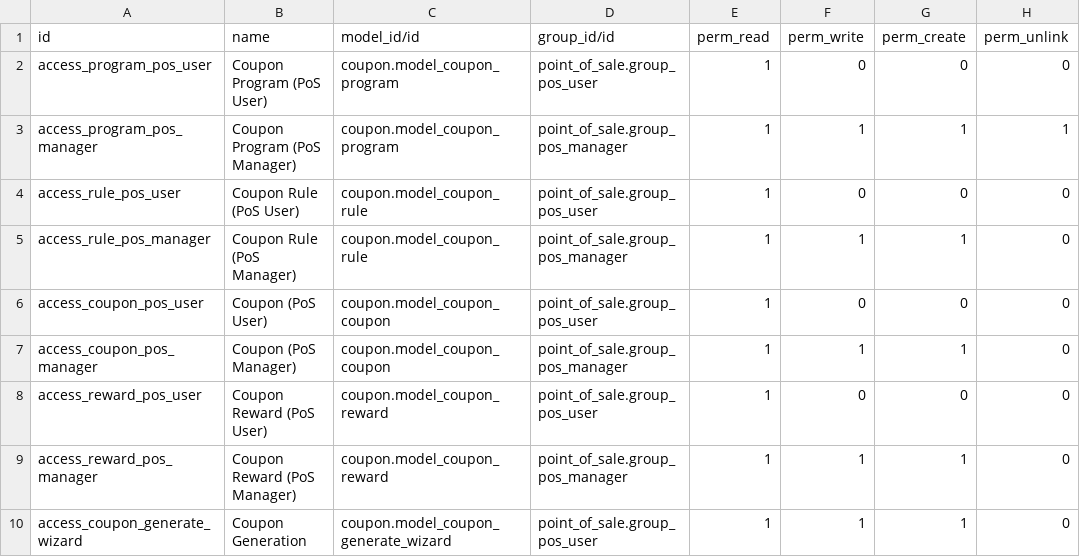
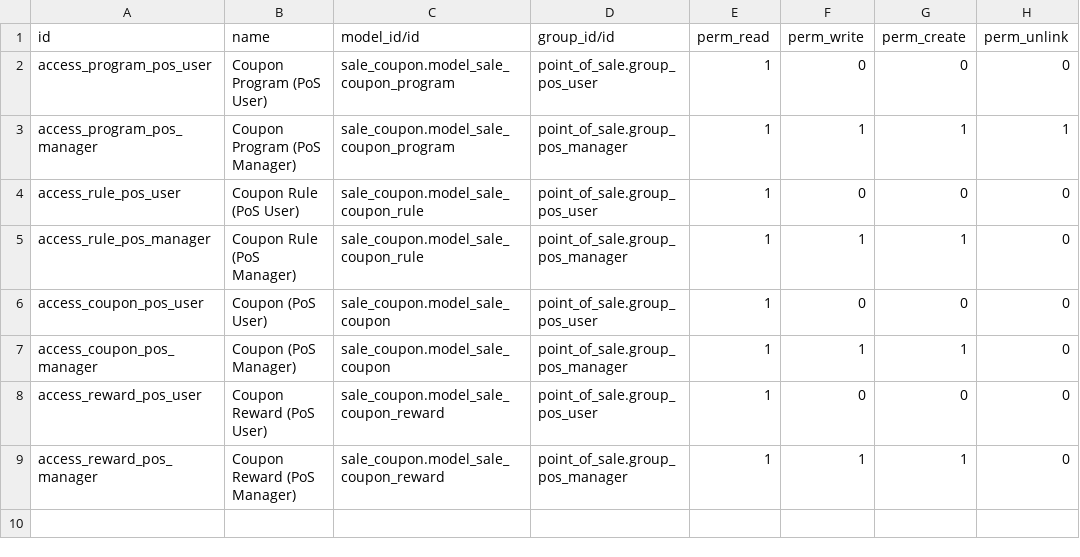
Before and after one commit to eLBati/pos, a CSV file: pos_coupon/security/ir.model.access.csv, drawn as a sheet.

Commit message:
[MIG] Backport pos_coupon to 13.0 from odoo/odoo:master (15.0)

```diff
--- a/pos_coupon/security/ir.model.access.csv
+++ b/pos_coupon/security/ir.model.access.csv
@@ -1,10 +1,9 @@
 id,name,model_id/id,group_id/id,perm_read,perm_write,perm_create,perm_unlink
-access_program_pos_user,Coupon Program (PoS User),coupon.model_coupon_program,point_of_sale.group_pos_user,1,0,0,0
-access_program_pos_manager,Coupon Program (PoS Manager),coupon.model_coupon_program,point_of_sale.group_pos_manager,1,1,1,1
-access_rule_pos_user,Coupon Rule (PoS User),coupon.model_coupon_rule,point_of_sale.group_pos_user,1,0,0,0
-access_rule_pos_manager,Coupon Rule (PoS Manager),coupon.model_coupon_rule,point_of_sale.group_pos_manager,1,1,1,0
-access_coupon_pos_user,Coupon (PoS User),coupon.model_coupon_coupon,point_of_sale.group_pos_user,1,0,0,0
-access_coupon_pos_manager,Coupon (PoS Manager),coupon.model_coupon_coupon,point_of_sale.group_pos_manager,1,1,1,0
-access_reward_pos_user,Coupon Reward (PoS User),coupon.model_coupon_reward,point_of_sale.group_pos_user,1,0,0,0
-access_reward_pos_manager,Coupon Reward (PoS Manager),coupon.model_coupon_reward,point_of_sale.group_pos_manager,1,1,1,0
-access_coupon_generate_wizard,Coupon Generation,coupon.model_coupon_generate_wizard,point_of_sale.group_pos_user,1,1,1,0
+access_program_pos_user,Coupon Program (PoS User),sale_coupon.model_sale_coupon_program,point_of_sale.group_pos_user,1,0,0,0
+access_program_pos_manager,Coupon Program (PoS Manager),sale_coupon.model_sale_coupon_program,point_of_sale.group_pos_manager,1,1,1,1
+access_rule_pos_user,Coupon Rule (PoS User),sale_coupon.model_sale_coupon_rule,point_of_sale.group_pos_user,1,0,0,0
+access_rule_pos_manager,Coupon Rule (PoS Manager),sale_coupon.model_sale_coupon_rule,point_of_sale.group_pos_manager,1,1,1,0
+access_coupon_pos_user,Coupon (PoS User),sale_coupon.model_sale_coupon,point_of_sale.group_pos_user,1,0,0,0
+access_coupon_pos_manager,Coupon (PoS Manager),sale_coupon.model_sale_coupon,point_of_sale.group_pos_manager,1,1,1,0
+access_reward_pos_user,Coupon Reward (PoS User),sale_coupon.model_sale_coupon_reward,point_of_sale.group_pos_user,1,0,0,0
+access_reward_pos_manager,Coupon Reward (PoS Manager),sale_coupon.model_sale_coupon_reward,point_of_sale.group_pos_manager,1,1,1,0
```
Also changed, not shown: 44 other files.
